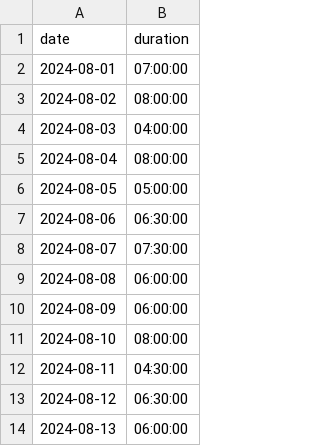
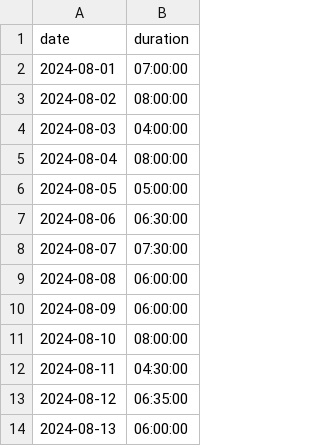
Before and after one commit to noahkawaguchi/ichiman, a CSV file: data/short_test.csv, drawn as a sheet.

Commit message:
Flesh out the display of test data

```diff
--- a/data/short_test.csv
+++ b/data/short_test.csv
@@ -12,3 +12,3 @@ date,duration
 2024-08-11,04:30:00
-2024-08-12,06:30:00
+2024-08-12,06:35:00
 2024-08-13,06:00:00
```
Also changed, not shown: 2 other files.
